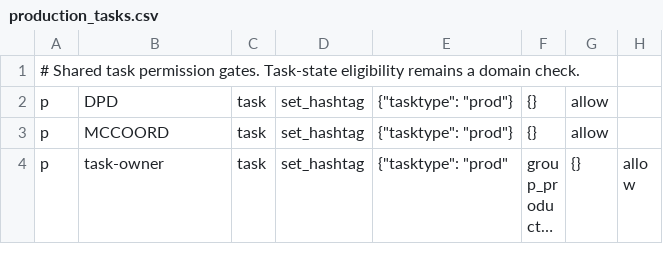
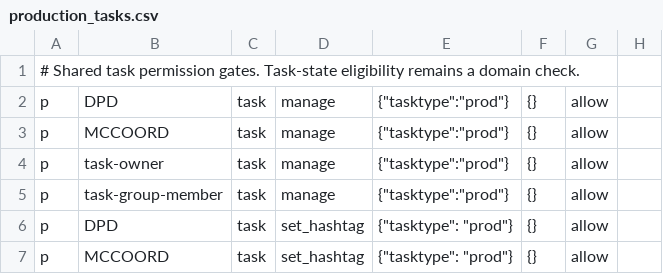
Before and after one commit to PanDAWMS/panda-bigmon-atlas, a CSV file: atlas/authorization/policies/shared/production_tasks.csv, drawn as a sheet; only a part is shown; the shorter side is filled out with more unchanged rows; long unchanged cells end in ….

```diff
--- a/atlas/authorization/policies/shared/production_tasks.csv
+++ b/atlas/authorization/policies/shared/production_tasks.csv
@@ -1,2 +1,6 @@
 # Shared task permission gates. Task-state eligibility remains a domain check.
+p, DPD, task, manage, {"tasktype":"prod"}, {}, allow
+p, MCCOORD, task, manage, {"tasktype":"prod"}, {}, allow
+p, task-owner, task, manage, {"tasktype":"prod"}, {}, allow
+p, task-group-member, task, manage, {"tasktype":"prod"}, {}, allow
 p, DPD, task, set_hashtag, {"tasktype": "prod"}, {}, allow
```
Also changed, not shown: atlas/authorization/policies/prodsys/requests.csv, atlas/authorization/policies/prodsys/task_superusers.csv, 38 other files.
